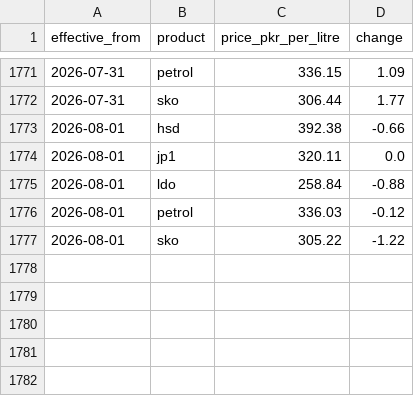
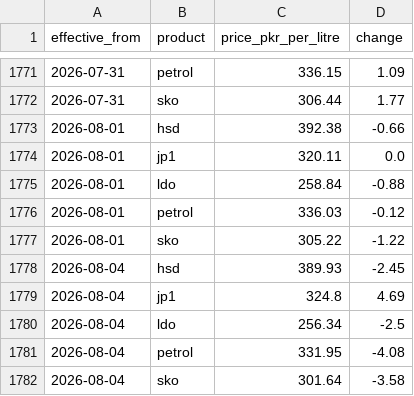
Before and after one commit to Mohid2025/pak-fuel, a CSV file: public/data/prices.csv, drawn as a sheet; only a part is shown, gaps mark what is left out; the diff names each change by its address in the sheet, - before the commit and + after, or states it on an @@ line.

```diff
--- a/public/data/prices.csv
+++ b/public/data/prices.csv
+row 1778: 2026-08-04 | hsd | 389.93 | -2.45
+row 1779: 2026-08-04 | jp1 | 324.8 | 4.69
+row 1780: 2026-08-04 | ldo | 256.34 | -2.5
+row 1781: 2026-08-04 | petrol | 331.95 | -4.08
+row 1782: 2026-08-04 | sko | 301.64 | -3.58
```
Also changed, not shown: 1 other file.
